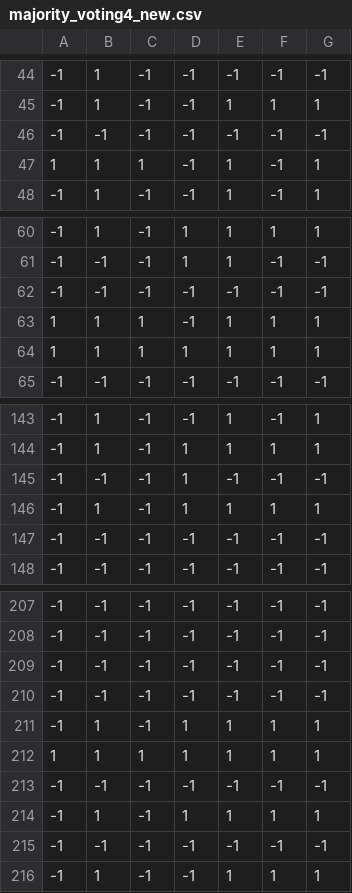
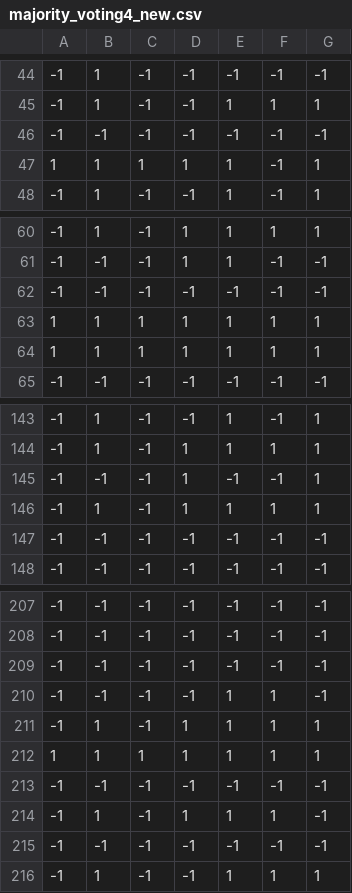
Before and after one commit to xdubra03/bakalarka, a CSV file: BP/prediktor/final_code/testovanie2/majority_voting4_new.csv, drawn as a sheet; only a part is shown, gaps mark what is left out; the diff covers the shown part only.

```diff
--- a/BP/prediktor/final_code/testovanie2/majority_voting4_new.csv
+++ b/BP/prediktor/final_code/testovanie2/majority_voting4_new.csv
@@ -46,3 +46,3 @@
 -1,-1,-1,-1,-1,-1,-1
-1,1,1,-1,1,-1,1
+1,1,1,1,1,-1,1
 -1,1,-1,-1,1,-1,1
@@ -62,3 +62,3 @@
 -1,-1,-1,-1,-1,-1,-1
-1,1,1,-1,1,1,1
+1,1,1,1,1,1,1
 1,1,1,1,1,1,1
@@ -144,3 +144,3 @@
 -1,1,-1,1,1,1,1
--1,-1,-1,1,-1,-1,-1
+-1,-1,-1,1,-1,-1,1
 -1,1,-1,1,1,1,1
@@ -209,3 +209,3 @@
 -1,-1,-1,-1,-1,-1,-1
--1,-1,-1,-1,-1,-1,-1
+-1,-1,-1,-1,1,1,-1
 -1,1,-1,1,1,1,1
@@ -213,3 +213,3 @@
 -1,-1,-1,-1,-1,-1,-1
--1,1,-1,1,1,1,1
+-1,1,-1,1,1,1,-1
 -1,-1,-1,-1,-1,-1,-1
```
Also changed, not shown: 6 added rows, 7 removed rows and 10 edited cells elsewhere in this file, BP/prediktor/final_code/testovanie2/test250_data_new1.csv, 16 other files.
